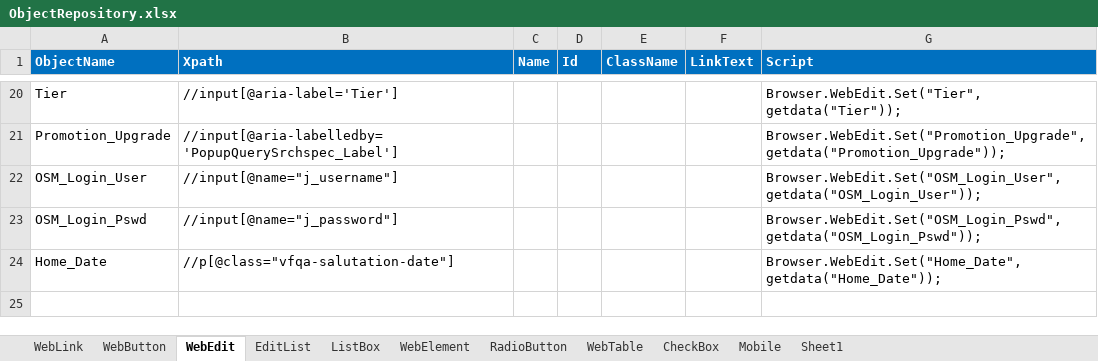
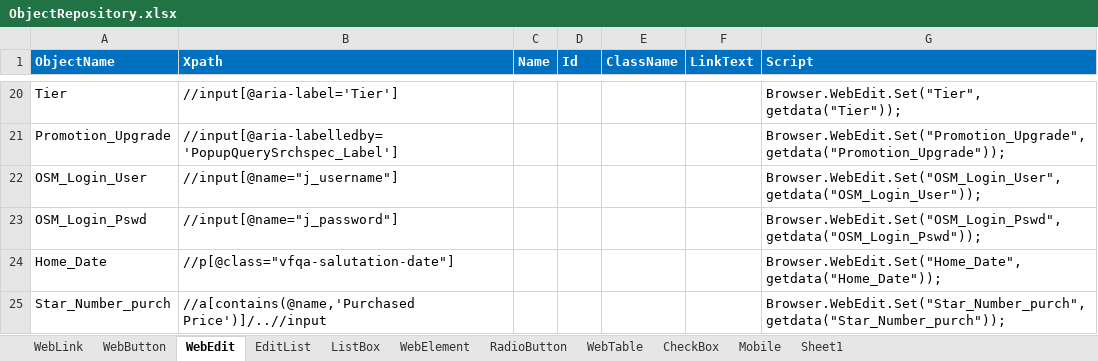
Before and after one commit to imran0404y/Vodafone_QAR, an Excel workbook: Framework/Storage/ObjectRepository.xlsx, sheet WebEdit, drawn as a sheet; only a part is shown, gaps mark what is left out; values as stored, in another font and other column widths than the file's, no borders; conditional formats not drawn; the diff names each change by its address in the sheet, - before the commit and + after, or states it on an @@ line.

Commit message:
com

```diff
--- a/Framework/Storage/ObjectRepository.xlsx (sheet WebEdit)
+++ b/Framework/Storage/ObjectRepository.xlsx (sheet WebEdit)
+row 25: Star_Number_purch | //a[contains(@name,'Purchased Price')]/..//input |  |  |  |  | Browser.WebEdit.Set("Star_Number_purch", getdata("Star_Number_purch"));
```
